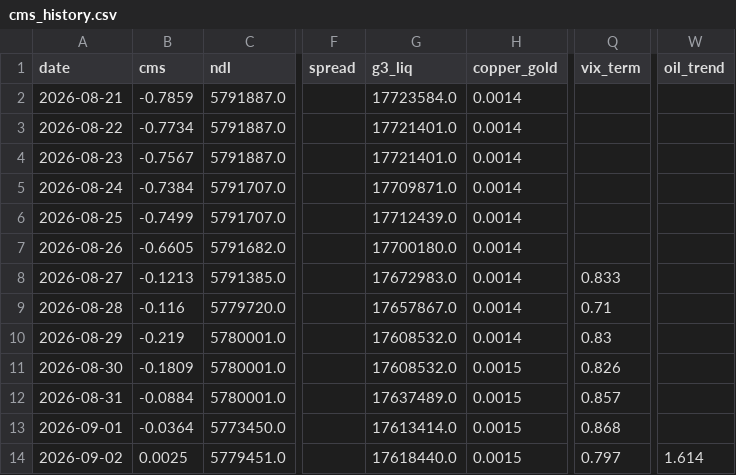
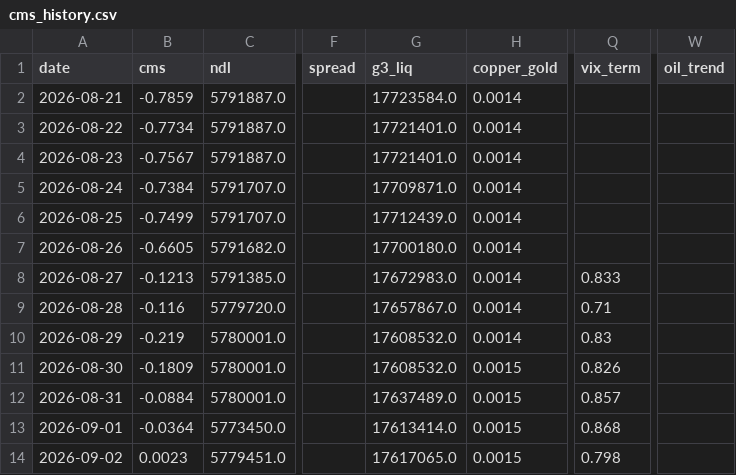
Before and after one commit to evsayar33-oss/macro-sentinel, a CSV file: cms_history.csv, drawn as a sheet; only a part is shown, gaps mark what is left out; the diff names each change by its address in the sheet, - before the commit and + after, or states it on an @@ line.

Commit message:
Update CMS History: Wed Sep  2 07:44:44 UTC 2026

```diff
--- a/cms_history.csv
+++ b/cms_history.csv
-B14 (cms): 0.0025
+B14 (cms): 0.0023
-G14 (g3_liq): 17618440.0
+G14 (g3_liq): 17617065.0
-Q14 (vix_term): 0.797
+Q14 (vix_term): 0.798
-W14 (oil_trend): 1.614
+W14 (oil_trend): (empty)
```
